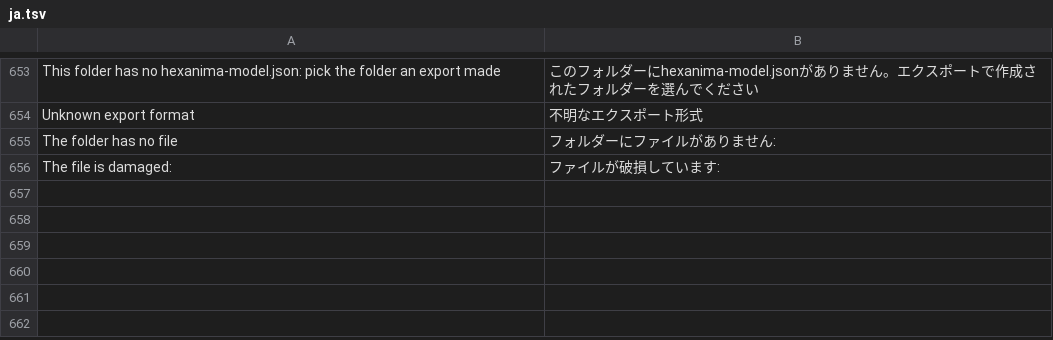
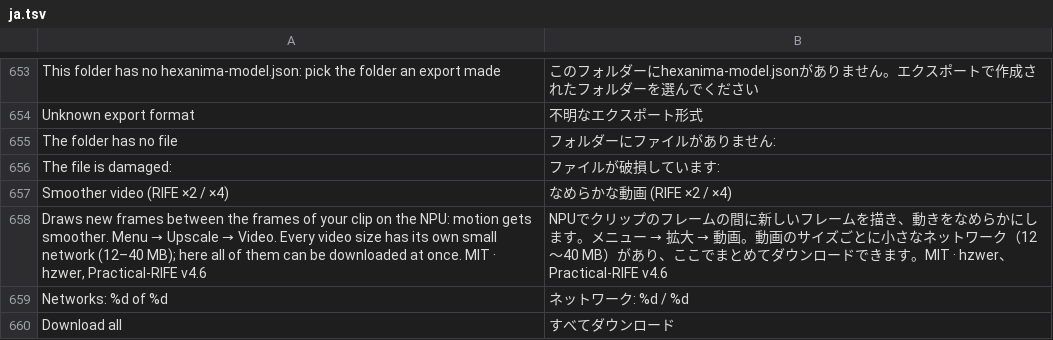
Before and after one commit to ayanoby/hexanima, a TSV file: app/assets/lang/ja.tsv, drawn as a sheet; only a part is shown, gaps mark what is left out.

```diff
--- a/app/assets/lang/ja.tsv
+++ b/app/assets/lang/ja.tsv
@@ -656 +656,5 @@ The folder has no file 	フォルダーにファイルがありません:
 The file is damaged: 	ファイルが破損しています:
+Smoother video (RIFE ×2 / ×4)	なめらかな動画 (RIFE ×2 / ×4)
+Draws new frames between the frames of your clip on the NPU: motion gets smoother. Menu → Upscale → Video. Every video size has its own small network (12–40 MB); here all of them can be downloaded at once. MIT  ·  hzwer, Practical-RIFE v4.6	NPUでクリップのフレームの間に新しいフレームを描き、動きをなめらかにします。メニュー → 拡大 → 動画。動画のサイズごとに小さなネットワーク（12〜40 MB）があり、ここでまとめてダウンロードできます。MIT  ·  hzwer、Practical-RIFE v4.6
+Networks: %d of %d	ネットワーク: %d / %d
+Download all	すべてダウンロード
```
Also changed, not shown: app/assets/lang/de.tsv, app/assets/lang/fr.tsv, 23 other files.
